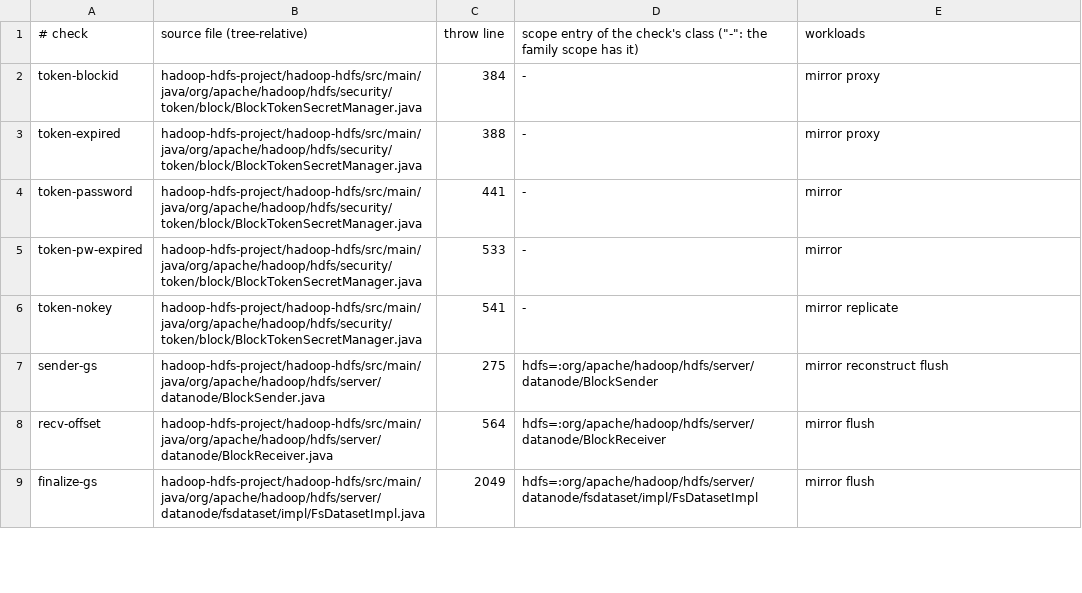
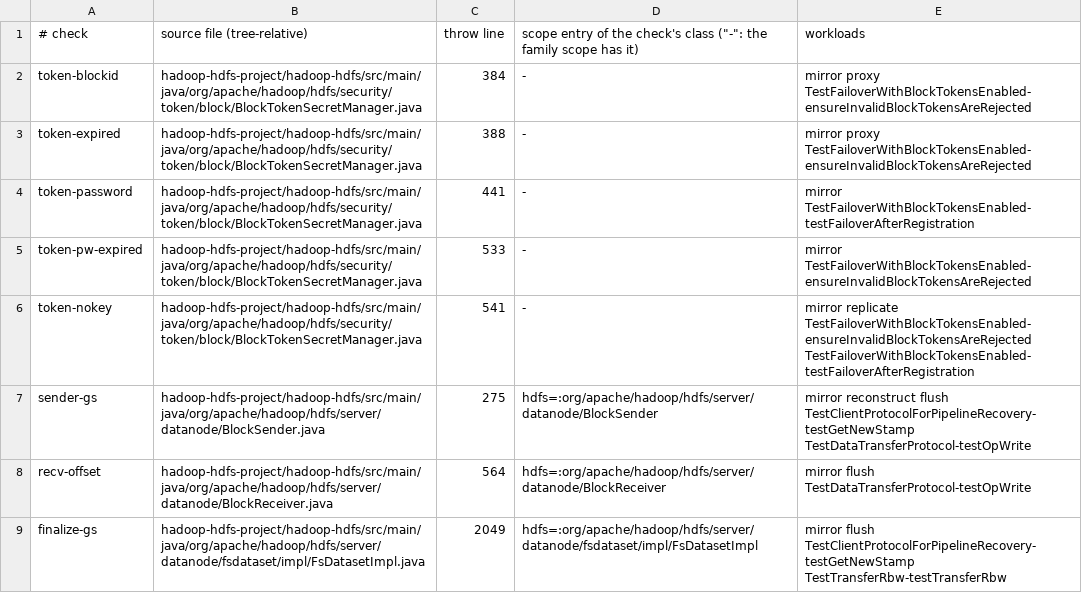
Before and after one commit to JHSUYU/GraphChecker, a TSV file: experiments/hadoop/adhoc/checks.tsv, drawn as a sheet; only a part is shown; the diff covers the shown part only.

```diff
--- a/experiments/hadoop/adhoc/checks.tsv
+++ b/experiments/hadoop/adhoc/checks.tsv
@@ -1,9 +1,9 @@
 # check	source file (tree-relative)	throw line	scope entry of the check's class ("-": the family scope has it)	workloads
-token-blockid	hadoop-hdfs-project/hadoop-hdfs/src/main/java/org/apache/hadoop/hdfs/security/token/block/BlockTokenSecretManager.java	384	-	mirror proxy
-token-expired	hadoop-hdfs-project/hadoop-hdfs/src/main/java/org/apache/hadoop/hdfs/security/token/block/BlockTokenSecretManager.java	388	-	mirror proxy
-token-password	hadoop-hdfs-project/hadoop-hdfs/src/main/java/org/apache/hadoop/hdfs/security/token/block/BlockTokenSecretManager.java	441	-	mirror
-token-pw-expired	hadoop-hdfs-project/hadoop-hdfs/src/main/java/org/apache/hadoop/hdfs/security/token/block/BlockTokenSecretManager.java	533	-	mirror
-token-nokey	hadoop-hdfs-project/hadoop-hdfs/src/main/java/org/apache/hadoop/hdfs/security/token/block/BlockTokenSecretManager.java	541	-	mirror replicate
-sender-gs	hadoop-hdfs-project/hadoop-hdfs/src/main/java/org/apache/hadoop/hdfs/server/datanode/BlockSender.java	275	hdfs=:org/apache/hadoop/hdfs/server/datanode/BlockSender	mirror reconstruct flush
-recv-offset	hadoop-hdfs-project/hadoop-hdfs/src/main/java/org/apache/hadoop/hdfs/server/datanode/BlockReceiver.java	564	hdfs=:org/apache/hadoop/hdfs/server/datanode/BlockReceiver	mirror flush
-finalize-gs	hadoop-hdfs-project/hadoop-hdfs/src/main/java/org/apache/hadoop/hdfs/server/datanode/fsdataset/impl/FsDatasetImpl.java	2049	hdfs=:org/apache/hadoop/hdfs/server/datanode/fsdataset/impl/FsDatasetImpl	mirror flush
+token-blockid	hadoop-hdfs-project/hadoop-hdfs/src/main/java/org/apache/hadoop/hdfs/security/token/block/BlockTokenSecretManager.java	384	-	mirror proxy TestFailoverWithBlockTokensEnabled-ensureInvalidBlockTokensAreRejected
+token-expired	hadoop-hdfs-project/hadoop-hdfs/src/main/java/org/apache/hadoop/hdfs/security/token/block/BlockTokenSecretManager.java	388	-	mirror proxy TestFailoverWithBlockTokensEnabled-ensureInvalidBlockTokensAreRejected
+token-password	hadoop-hdfs-project/hadoop-hdfs/src/main/java/org/apache/hadoop/hdfs/security/token/block/BlockTokenSecretManager.java	441	-	mirror TestFailoverWithBlockTokensEnabled-testFailoverAfterRegistration
+token-pw-expired	hadoop-hdfs-project/hadoop-hdfs/src/main/java/org/apache/hadoop/hdfs/security/token/block/BlockTokenSecretManager.java	533	-	mirror TestFailoverWithBlockTokensEnabled-ensureInvalidBlockTokensAreRejected
+token-nokey	hadoop-hdfs-project/hadoop-hdfs/src/main/java/org/apache/hadoop/hdfs/security/token/block/BlockTokenSecretManager.java	541	-	mirror replicate TestFailoverWithBlockTokensEnabled-ensureInvalidBlockTokensAreRejected TestFailoverWithBlockTokensEnabled-testFailoverAfterRegistration
+sender-gs	hadoop-hdfs-project/hadoop-hdfs/src/main/java/org/apache/hadoop/hdfs/server/datanode/BlockSender.java	275	hdfs=:org/apache/hadoop/hdfs/server/datanode/BlockSender	mirror reconstruct flush TestClientProtocolForPipelineRecovery-testGetNewStamp TestDataTransferProtocol-testOpWrite
+recv-offset	hadoop-hdfs-project/hadoop-hdfs/src/main/java/org/apache/hadoop/hdfs/server/datanode/BlockReceiver.java	564	hdfs=:org/apache/hadoop/hdfs/server/datanode/BlockReceiver	mirror flush TestDataTransferProtocol-testOpWrite
+finalize-gs	hadoop-hdfs-project/hadoop-hdfs/src/main/java/org/apache/hadoop/hdfs/server/datanode/fsdataset/impl/FsDatasetImpl.java	2049	hdfs=:org/apache/hadoop/hdfs/server/datanode/fsdataset/impl/FsDatasetImpl	mirror flush TestClientProtocolForPipelineRecovery-testGetNewStamp TestTransferRbw-testTransferRbw
```
Also changed, not shown: 6 edited cells elsewhere in this file, 3 other files.
